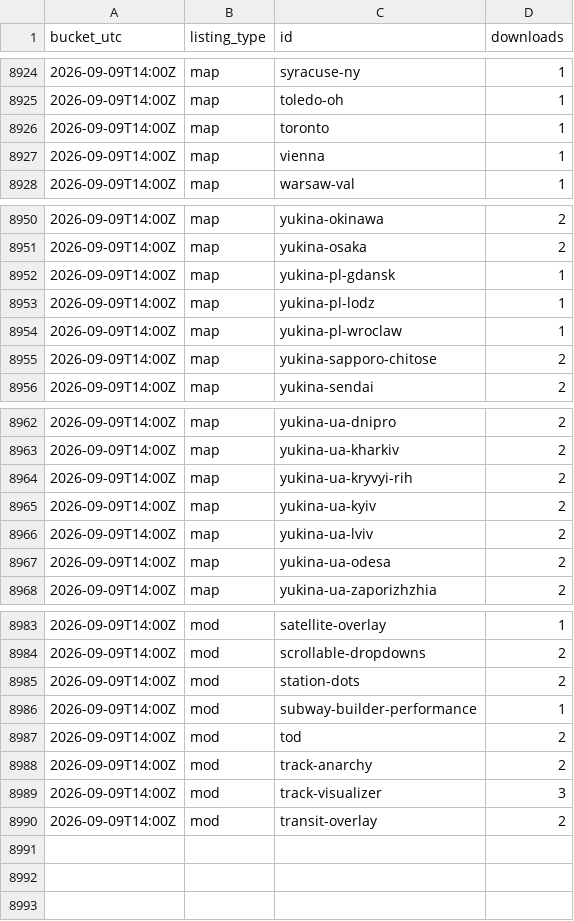
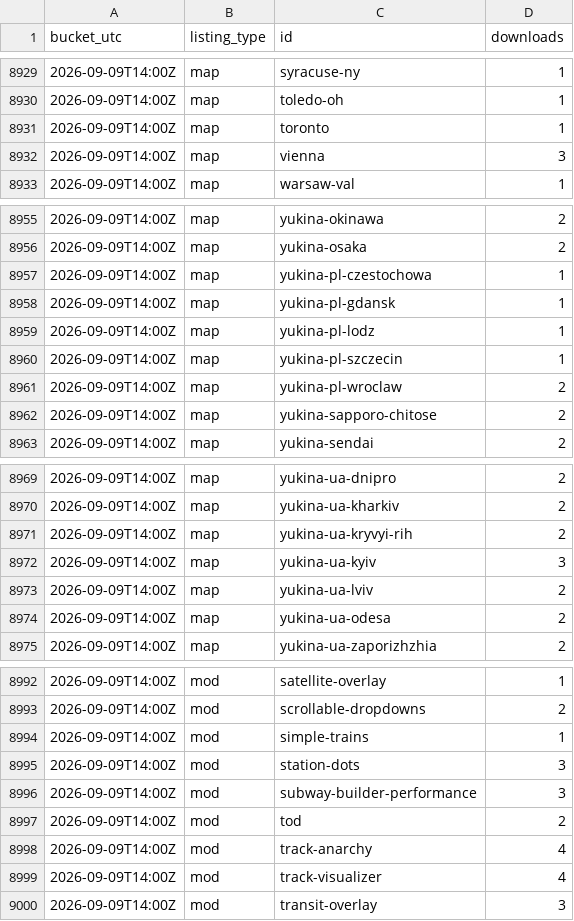
Before and after one commit to Subway-Builder-Modded/The-Railyard, a CSV file: analytics/hourly/downloads-2026-09.csv, drawn as a sheet; only a part is shown, gaps mark what is left out; the diff covers the shown part only.

```diff
--- a/analytics/hourly/downloads-2026-09.csv
+++ b/analytics/hourly/downloads-2026-09.csv
@@ -8926,3 +8931,3 @@ bucket_utc,listing_type,id,downloads
 2026-09-09T14:00Z,map,toronto,1
-2026-09-09T14:00Z,map,vienna,1
+2026-09-09T14:00Z,map,vienna,3
 2026-09-09T14:00Z,map,warsaw-val,1
@@ -8951,5 +8956,7 @@ bucket_utc,listing_type,id,downloads
 2026-09-09T14:00Z,map,yukina-osaka,2
+2026-09-09T14:00Z,map,yukina-pl-czestochowa,1
 2026-09-09T14:00Z,map,yukina-pl-gdansk,1
 2026-09-09T14:00Z,map,yukina-pl-lodz,1
-2026-09-09T14:00Z,map,yukina-pl-wroclaw,1
+2026-09-09T14:00Z,map,yukina-pl-szczecin,1
+2026-09-09T14:00Z,map,yukina-pl-wroclaw,2
 2026-09-09T14:00Z,map,yukina-sapporo-chitose,2
@@ -8964,3 +8971,3 @@ bucket_utc,listing_type,id,downloads
 2026-09-09T14:00Z,map,yukina-ua-kryvyi-rih,2
-2026-09-09T14:00Z,map,yukina-ua-kyiv,2
+2026-09-09T14:00Z,map,yukina-ua-kyiv,3
 2026-09-09T14:00Z,map,yukina-ua-lviv,2
@@ -8984,7 +8993,8 @@ bucket_utc,listing_type,id,downloads
 2026-09-09T14:00Z,mod,scrollable-dropdowns,2
-2026-09-09T14:00Z,mod,station-dots,2
-2026-09-09T14:00Z,mod,subway-builder-performance,1
+2026-09-09T14:00Z,mod,simple-trains,1
+2026-09-09T14:00Z,mod,station-dots,3
+2026-09-09T14:00Z,mod,subway-builder-performance,3
 2026-09-09T14:00Z,mod,tod,2
-2026-09-09T14:00Z,mod,track-anarchy,2
-2026-09-09T14:00Z,mod,track-visualizer,3
-2026-09-09T14:00Z,mod,transit-overlay,2
+2026-09-09T14:00Z,mod,track-anarchy,4
+2026-09-09T14:00Z,mod,track-visualizer,4
+2026-09-09T14:00Z,mod,transit-overlay,3
```
Also changed, not shown: 7 added rows and 3 edited cells elsewhere in this file, analytics/railyard_app_by_day.csv, 8 other files.
